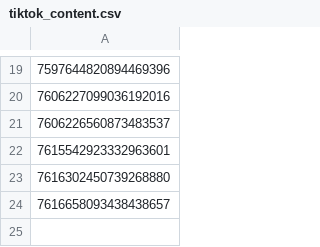
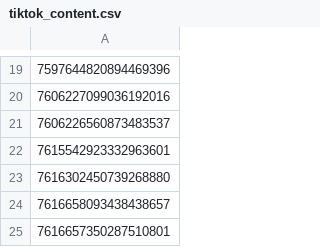
Before and after one commit to jdeok-bm/beyond_music, a CSV file: tiktok_content.csv, drawn as a sheet; only a part is shown, gaps mark what is left out; the diff names each change by its address in the sheet, - before the commit and + after, or states it on an @@ line.

Commit message:
Update tiktok_content.csv

```diff
--- a/tiktok_content.csv
+++ b/tiktok_content.csv
+row 25: 7616657350287510801
```
